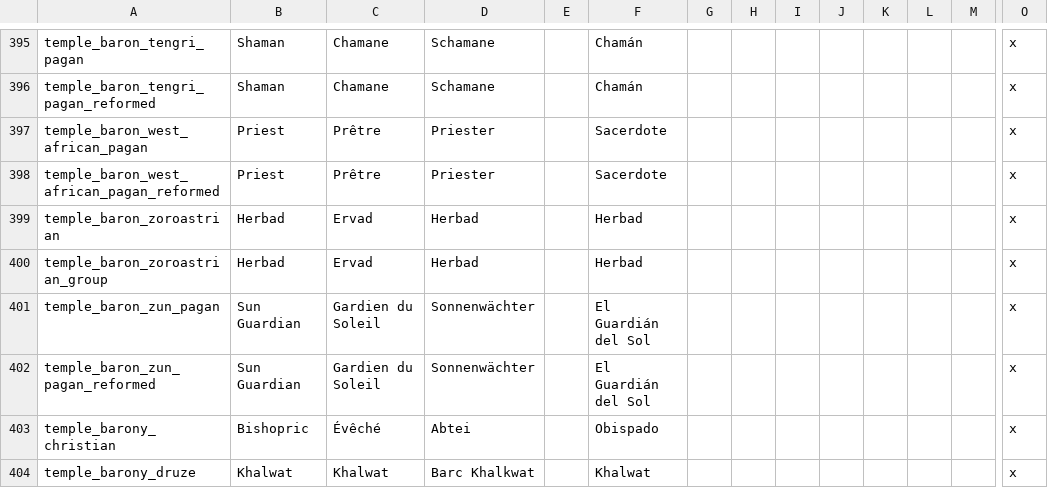
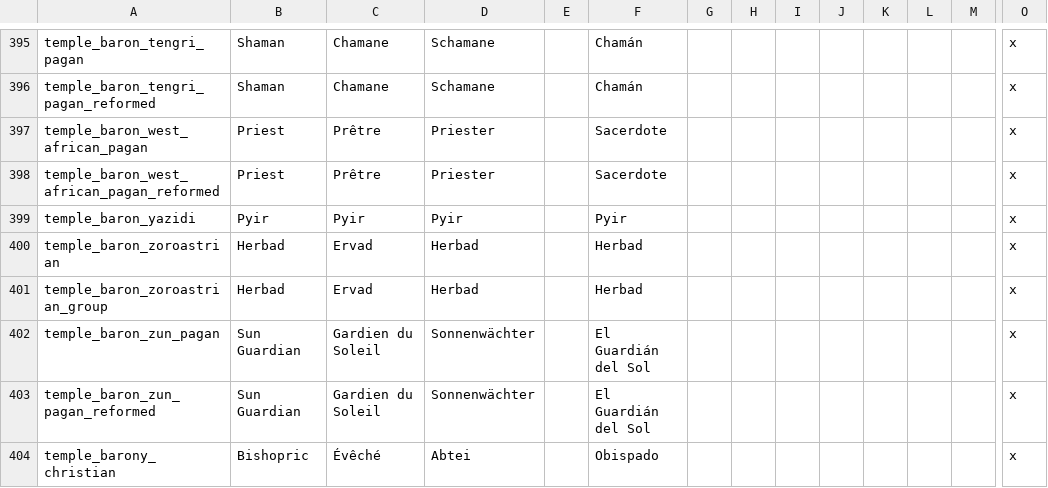
Before and after one commit to Aerotinge/TingedSlate, a CSV file: localisation/00_cultural_titles.csv, drawn as a sheet; only a part is shown, gaps mark what is left out; the shorter side is filled out with more unchanged rows; rows hold the shown columns only; the diff names each change by its address in the sheet, - before the commit and + after, or states it on an @@ line.

```diff
--- a/localisation/00_cultural_titles.csv
+++ b/localisation/00_cultural_titles.csv
+row 399: temple_baron_yazidi | Pyir | Pyir | Pyir |  | Pyir |  |  |  |  |  |  |  | x
```
Also changed, not shown: localisation/00_customizable_localisation_strings.csv, localisation/00_decisions.csv, 44 other files.
